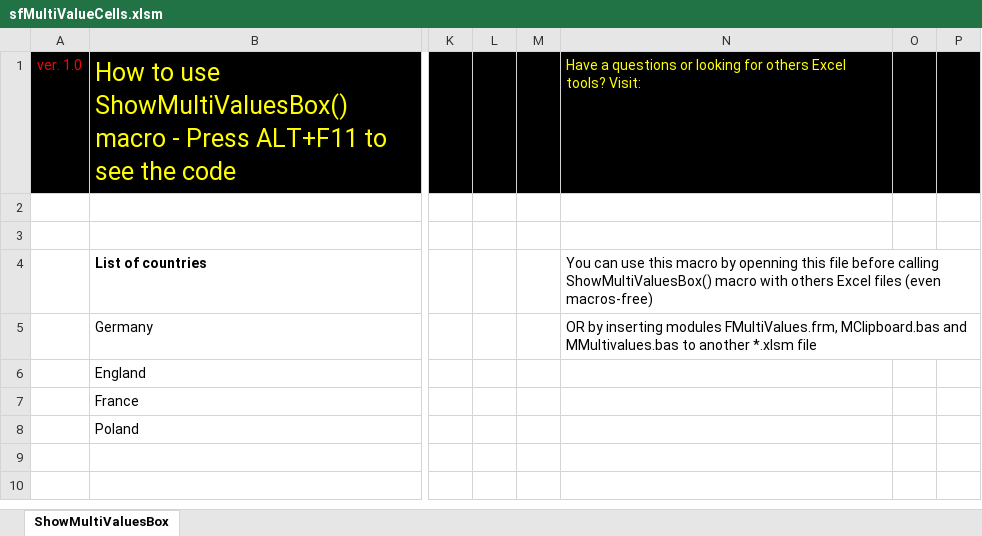
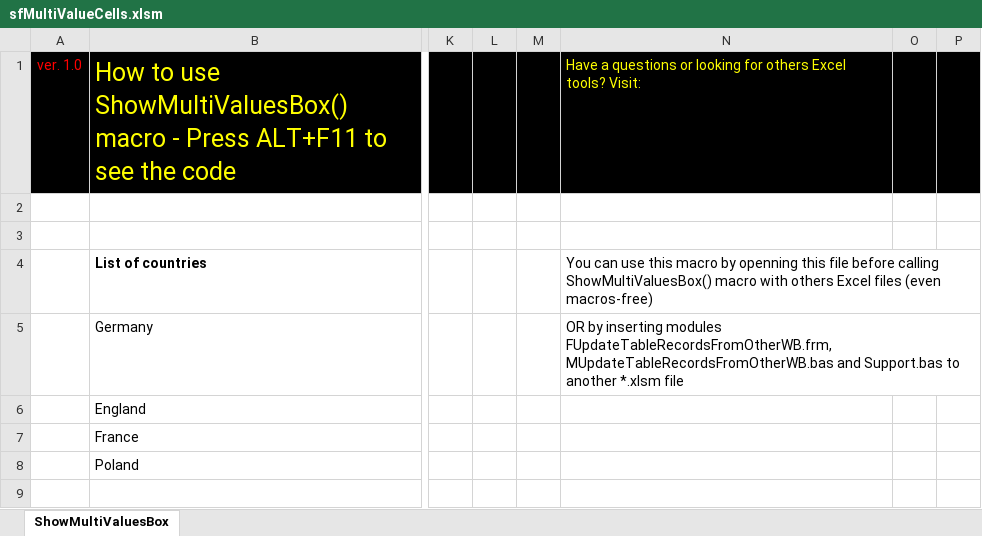
Before and after one commit to sergey-frolov-pets/excel-helpers, an Excel workbook: tools/multivalue_cells/sfMultiValueCells.xlsm, sheet ShowMultiValuesBox, drawn as a sheet; only a part is shown, gaps mark what is left out; the shorter side is filled out with more unchanged rows; values as stored, in another font and other column widths than the file's, no borders; charts and pictures not drawn; the diff names each change by its address in the sheet, - before the commit and + after, or states it on an @@ line.

```diff
--- a/tools/multivalue_cells/sfMultiValueCells.xlsm (sheet ShowMultiValuesBox)
+++ b/tools/multivalue_cells/sfMultiValueCells.xlsm (sheet ShowMultiValuesBox)
-N5: …inserting modules FMultiValues.frm, MClipboard.bas and MMultivalues.bas to another…
+N5: …inserting modules FUpdateTableRecordsFromOtherWB.frm, MUpdateTableRecordsFromOtherWB.bas and Support.bas to another…
```
Also changed, not shown: charts or pictures, tools/vba_xml_comments_to_github_wiki/sfVBAXMLCommentsToGitHubWiki.xlsm, 5 other files.
